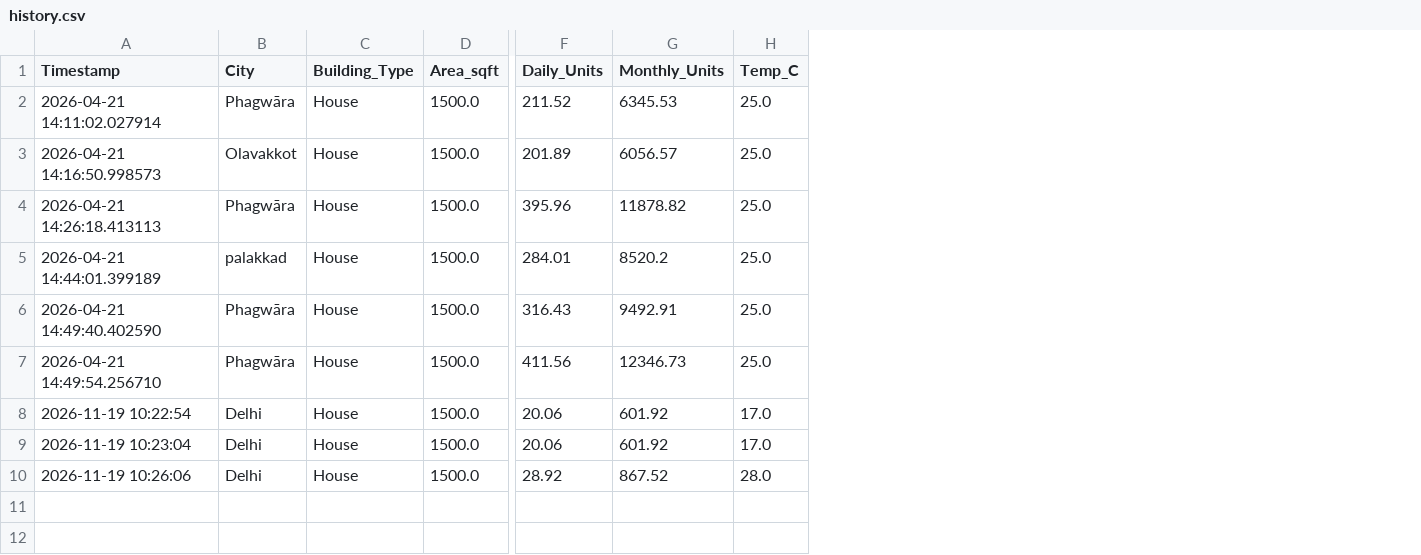
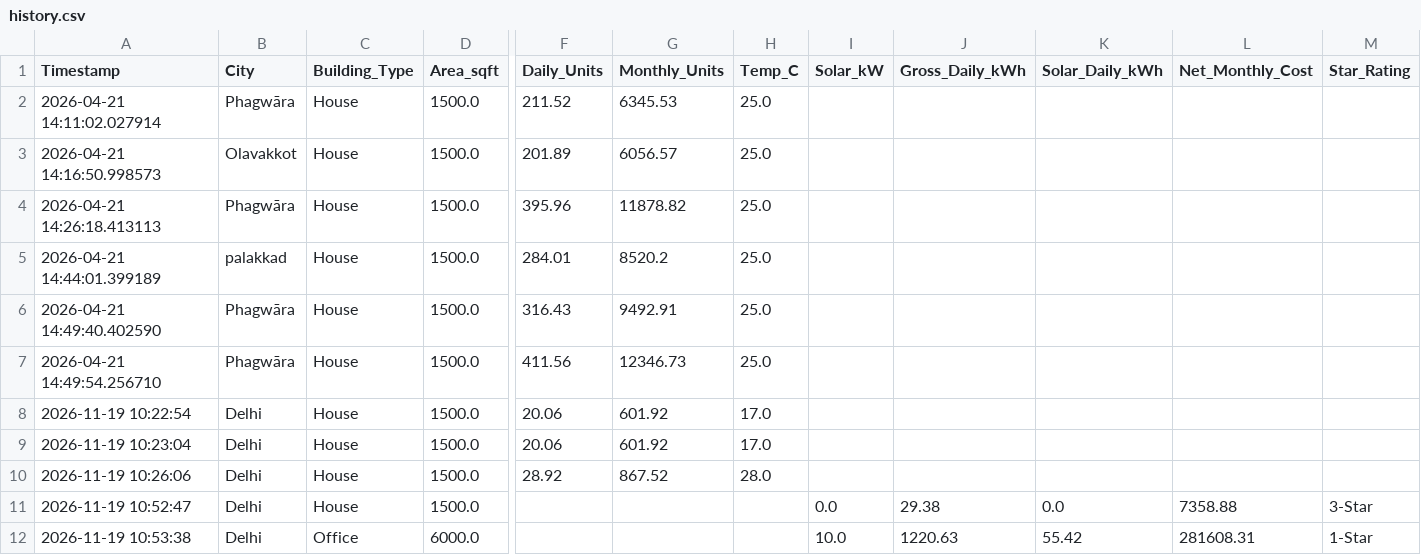
Before and after one commit to arjun-1002/smart-energy-optimization, a CSV file: history.csv, drawn as a sheet; only a part is shown, gaps mark what is left out; rows hold the shown columns only; the diff names each change by its address in the sheet, - before the commit and + after, or states it on an @@ line.

Commit message:
Refactor into modular architecture: add solar PV net-metering, presets, EUI star rating, and carbon accounting

```diff
--- a/history.csv
+++ b/history.csv
+column I (Solar_kW), empty
+column J (Gross_Daily_kWh), empty
+column K (Solar_Daily_kWh), empty
+column L (Net_Monthly_Cost), empty
+column M (Star_Rating), empty
+row 11: 2026-11-19 10:52:47 | Delhi | House | 1500.0 |  |  |  | 0.0 | 29.38 | 0.0 | 7358.88 | 3-Star
+row 12: 2026-11-19 10:53:38 | Delhi | Office | 6000.0 |  |  |  | 10.0 | 1220.63 | 55.42 | 281608.31 | 1-Star
```
Also changed, not shown: 6 other files.
